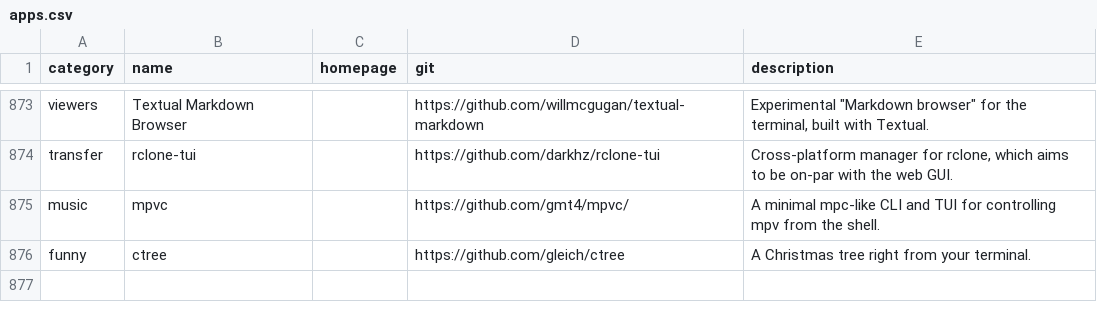
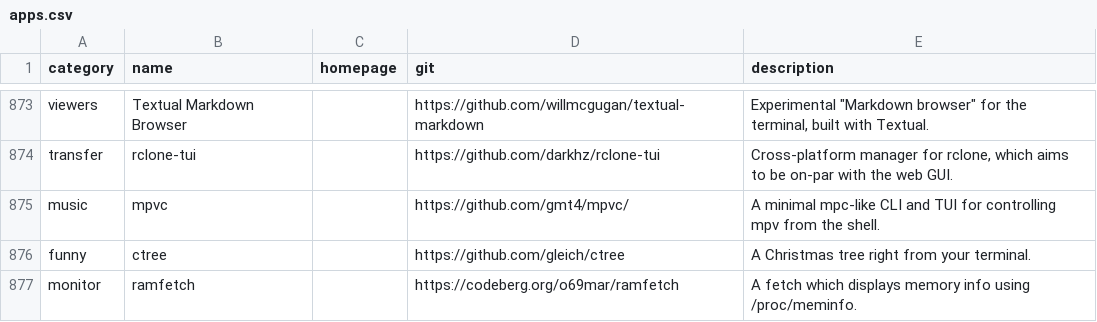
Before and after one commit to toolleeo/cli-apps, a CSV file: data/apps.csv, drawn as a sheet; only a part is shown, gaps mark what is left out; the diff names each change by its address in the sheet, - before the commit and + after, or states it on an @@ line.

Commit message:
Add: ramfetch

```diff
--- a/data/apps.csv
+++ b/data/apps.csv
+row 877: monitor | ramfetch |  | https://codeberg.org/o69mar/ramfetch | A fetch which displays memory info using /proc/meminfo.
```
Also changed, not shown: 1 other file.
